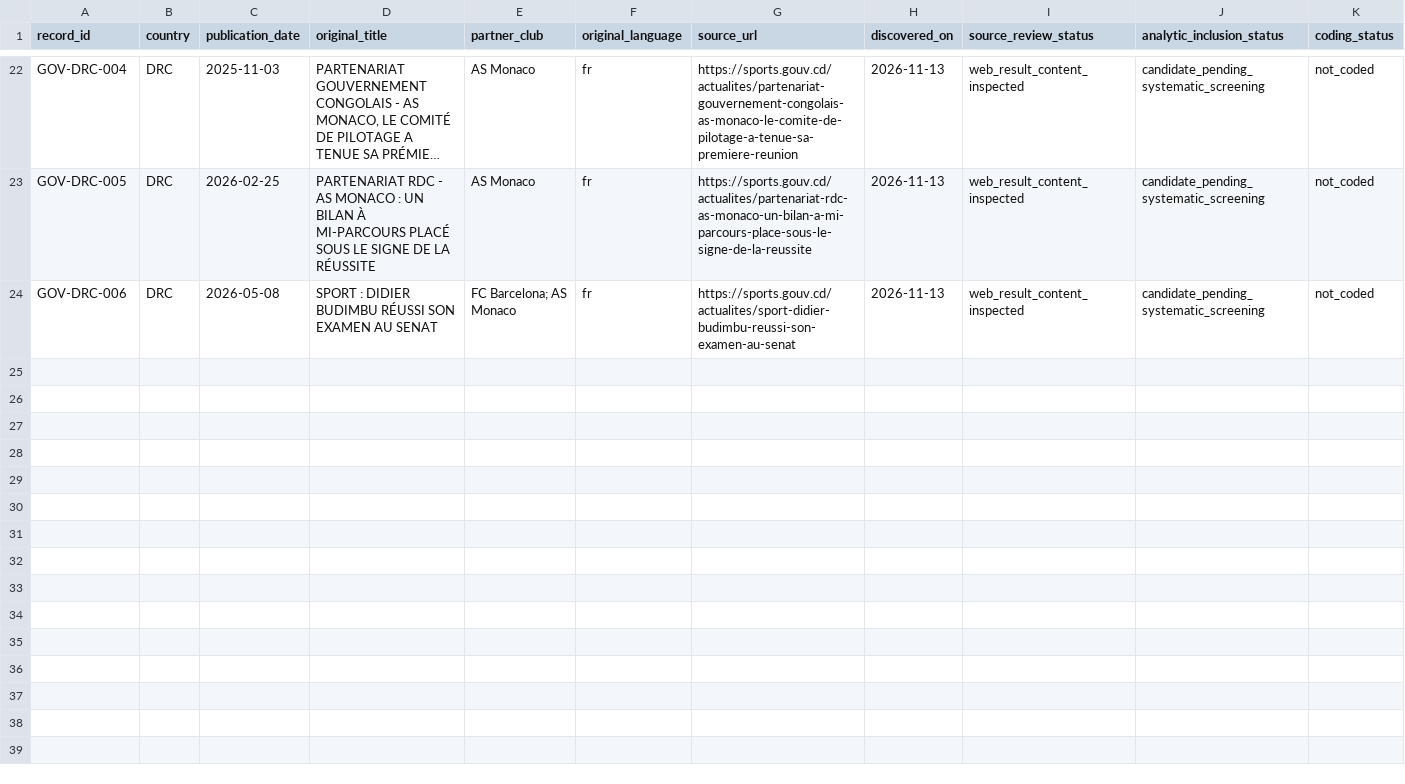
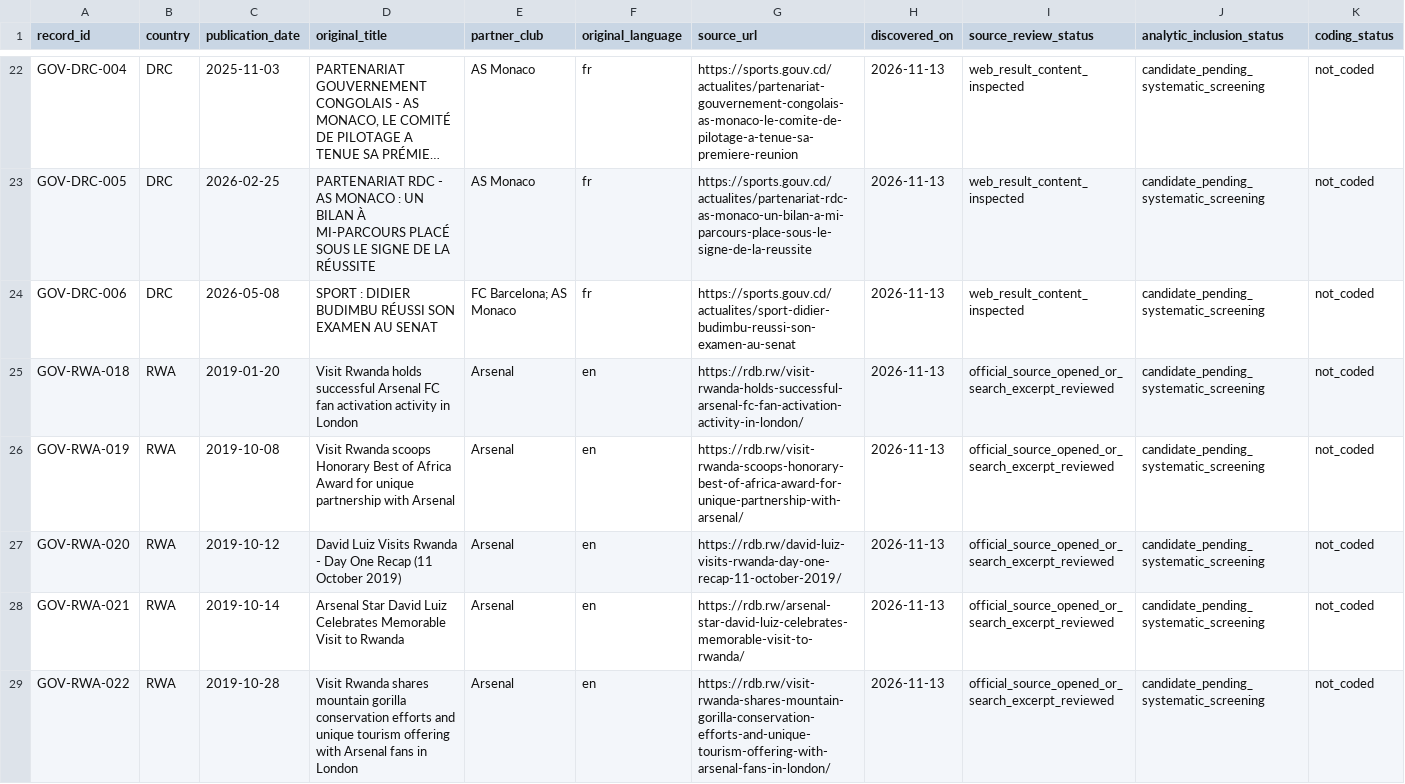
Before and after one commit to Endalk-Chala/Rwanda-DRC-football-media-representation, a CSV file: data/government_source_register.csv, drawn as a sheet; only a part is shown, gaps mark what is left out; long unchanged cells end in …; the diff covers the shown part only.

Commit message:
Expand Stage 1 official candidate register from 23 to 33 records

```diff
--- a/data/government_source_register.csv
+++ b/data/government_source_register.csv
@@ -24 +24,6 @@ record_id,country,publication_date,original_title,partner_club,original_language
 "GOV-DRC-006","DRC","2026-05-08","SPORT : DIDIER BUDIMBU RÉUSSI SON EXAMEN AU SENAT","FC Barcelona; AS Monaco","fr","https://sports.gouv.cd/actualites/sport-didier-budimbu-reussi-son-examen-au-senat","2026-11-13","web_result_content_inspected","candidate_pending_systematic_screening","not_coded"
+"GOV-RWA-018","RWA","2019-01-20","Visit Rwanda holds successful Arsenal FC fan activation activity in London","Arsenal","en","https://rdb.rw/visit-rwanda-holds-successful-arsenal-fc-fan-activation-activity-in-london/","2026-11-13","official_source_opened_or_search_excerpt_reviewed","candidate_pending_systematic_screening","not_coded"
+"GOV-RWA-019","RWA","2019-10-08","Visit Rwanda scoops Honorary Best of Africa Award for unique partnership with Arsenal","Arsenal","en","https://rdb.rw/visit-rwanda-scoops-honorary-best-of-africa-award-for-unique-partnership-with-arsenal/","2026-11-13","official_source_opened_or_search_excerpt_reviewed","candidate_pending_systematic_screening","not_coded"
+"GOV-RWA-020","RWA","2019-10-12","David Luiz Visits Rwanda - Day One Recap (11 October 2019)","Arsenal","en","https://rdb.rw/david-luiz-visits-rwanda-day-one-recap-11-october-2019/","2026-11-13","official_source_opened_or_search_excerpt_reviewed","candidate_pending_systematic_screening","not_coded"
+"GOV-RWA-021","RWA","2019-10-14","Arsenal Star David Luiz Celebrates Memorable Visit to Rwanda","Arsenal","en","https://rdb.rw/arsenal-star-david-luiz-celebrates-memorable-visit-to-rwanda/","2026-11-13","official_source_opened_or_search_excerpt_reviewed","candidate_pending_systematic_screening","not_coded"
+"GOV-RWA-022","RWA","2019-10-28","Visit Rwanda shares mountain gorilla conservation efforts and unique tourism offering with Arsenal fans in London","Arsenal","en","https://rdb.rw/visit-rwanda-shares-mountain-gorilla-conservation-efforts-and-unique-tourism-offering-with-arsenal-fans-in-london/","2026-11-13","official_source_opened_or_search_excerpt_reviewed","candidate_pending_systematic_screening","not_coded"
```
Also changed, not shown: 5 added rows elsewhere in this file.
